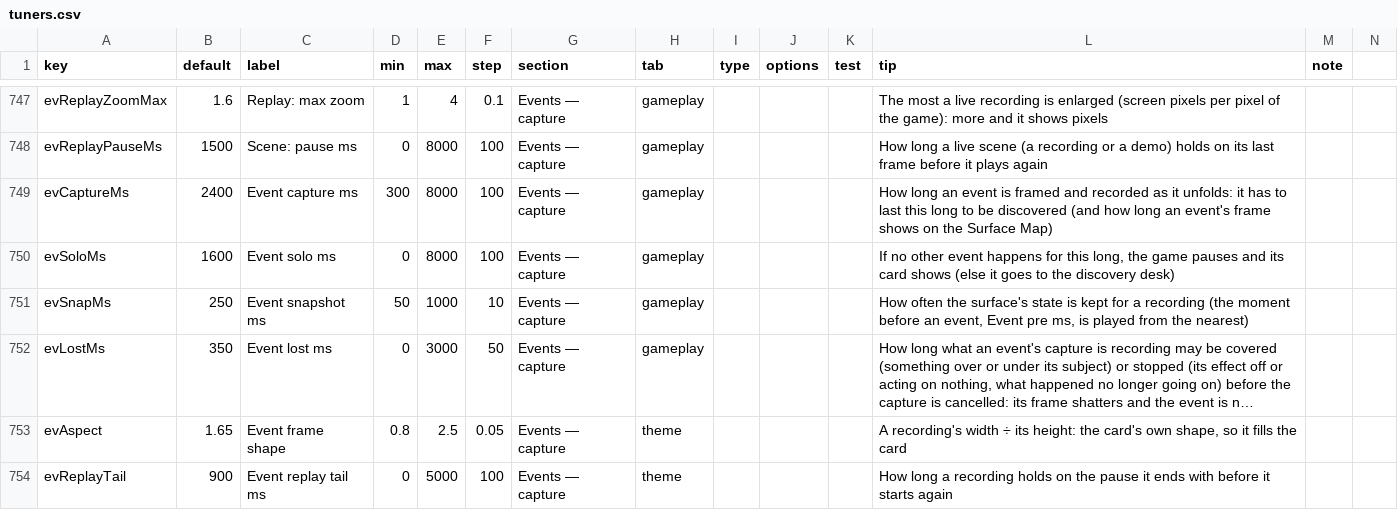
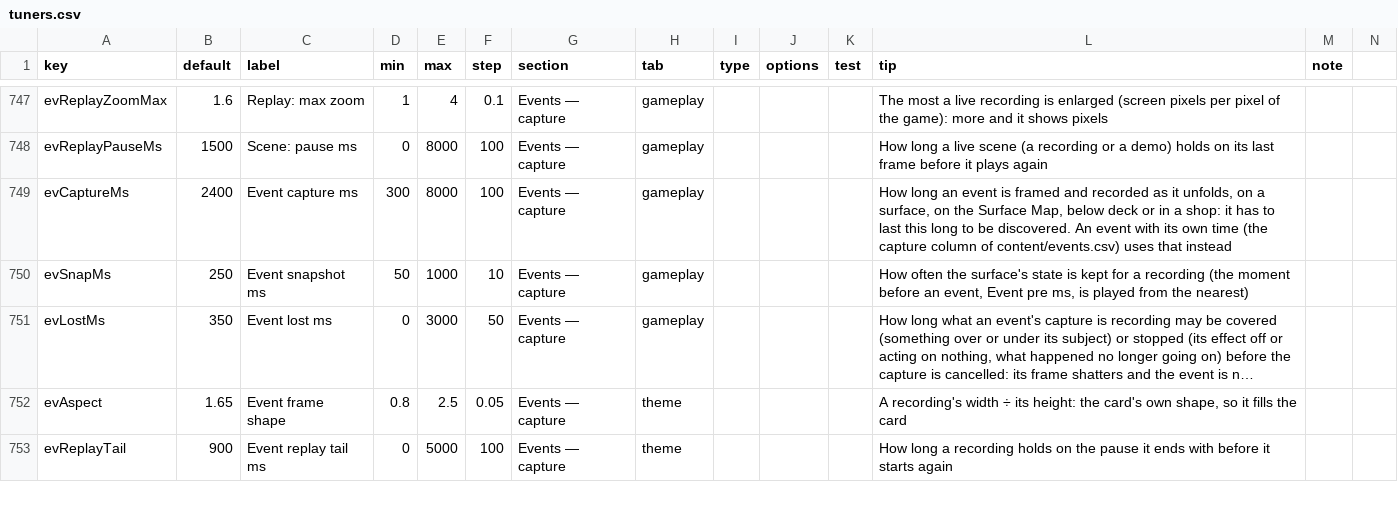
Before and after one commit to jamesmhoag/infinitelight, a CSV file: content/tuners.csv, drawn as a sheet; only a part is shown, gaps mark what is left out; long unchanged cells end in ….

```diff
--- a/content/tuners.csv
+++ b/content/tuners.csv
@@ -750,4 +750,3 @@ evReplayZoomMax,1.6,Replay: max zoom,1,4,0.1,Events — capture,gameplay,,,,The
 evReplayPauseMs,1500,Scene: pause ms,0,8000,100,Events — capture,gameplay,,,,How long a live scene (a recording or a demo) holds on its last frame before it plays again,
-evCaptureMs,2400,Event capture ms,300,8000,100,Events — capture,gameplay,,,,"How long an event is framed and recorded as it unfolds: it has to last this long to be discovered (and how long an event's frame shows on the Surface Map)",
-evSoloMs,1600,Event solo ms,0,8000,100,Events — capture,gameplay,,,,"If no other event happens for this long, the game pauses and its card shows (else it goes to the discovery desk)",
+evCaptureMs,2400,Event capture ms,300,8000,100,Events — capture,gameplay,,,,"How long an event is framed and recorded as it unfolds, on a surface, on the Surface Map, below deck or in a shop: it has to last this long to be discovered. An event with its own time (the capture column of content/events.csv) uses that instead",
 evSnapMs,250,Event snapshot ms,50,1000,10,Events — capture,gameplay,,,,"How often the surface's state is kept for a recording (the moment before an event, Event pre ms, is played from the nearest)",
```
Also changed, not shown: content/events.csv, content/strings.csv, 7 other files.
